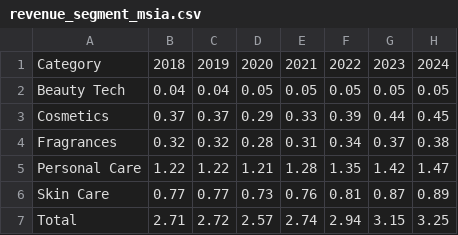
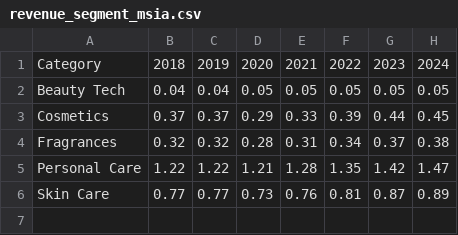
Before and after one commit to znxuan/data_viz_vegalite, a CSV file: revenue_segment_msia.csv, drawn as a sheet; the diff names each change by its address in the sheet, - before the commit and + after, or states it on an @@ line.

Commit message:
Update revenue_segment_msia.csv

```diff
--- a/revenue_segment_msia.csv
+++ b/revenue_segment_msia.csv
-row 7: Total | 2.71 | 2.72 | 2.57 | 2.74 | 2.94 | 3.15 | 3.25
```
